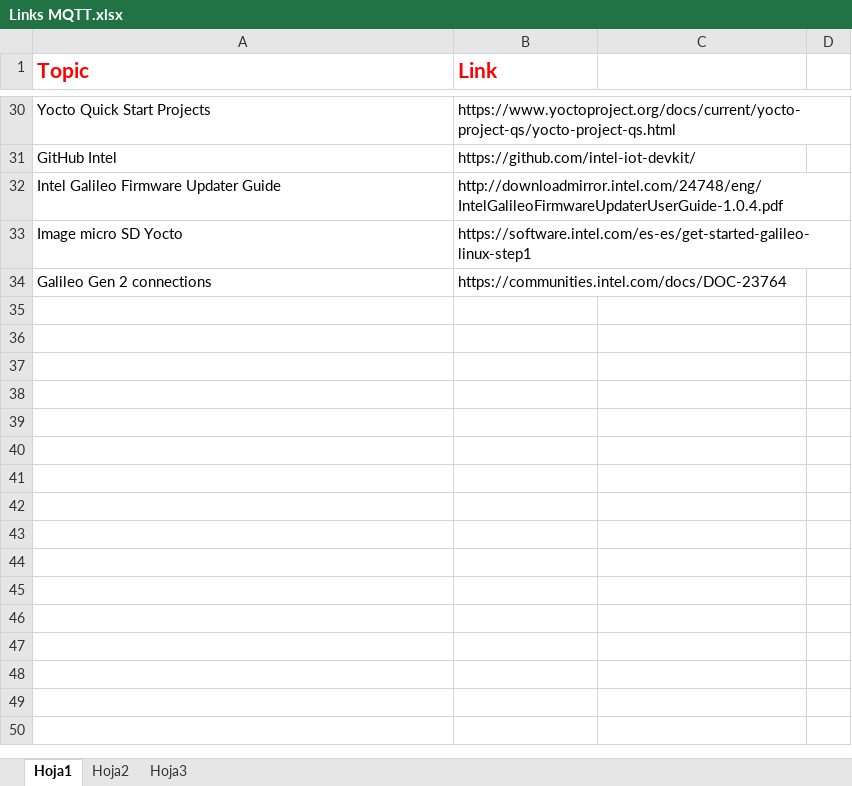
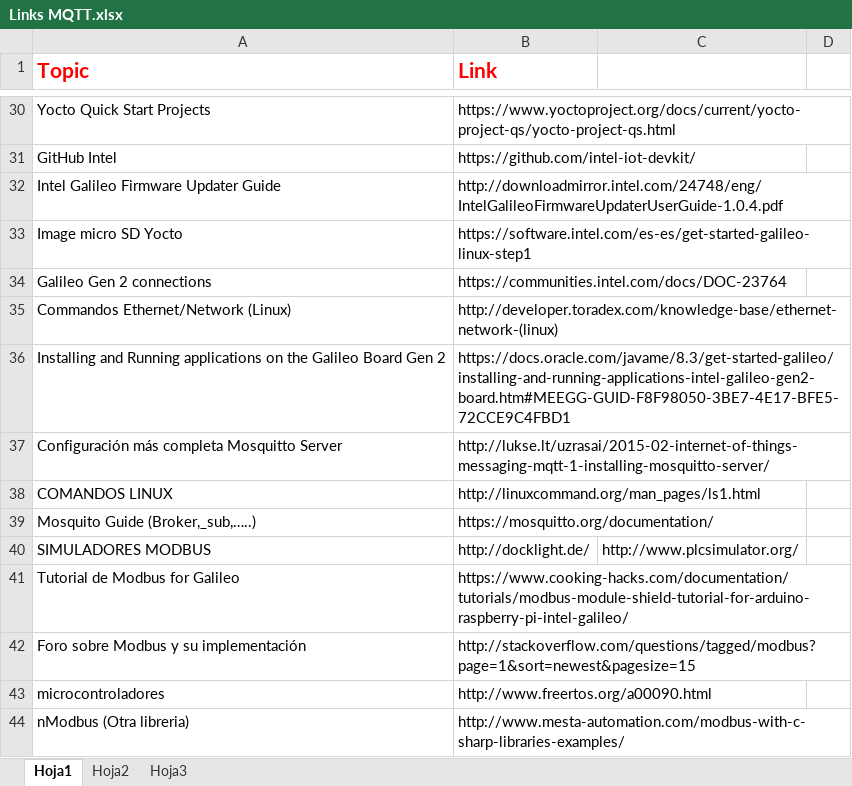
Before and after one commit to retzbeats/ANH_project, an Excel workbook: Links MQTT.xlsx, sheet Hoja1, drawn as a sheet; only a part is shown, gaps mark what is left out; values as stored, in another font and other column widths than the file's, no borders; the diff names each change by its address in the sheet, - before the commit and + after, or states it on an @@ line.

Commit message:
New links and commands

```diff
--- a/Links MQTT.xlsx (sheet Hoja1)
+++ b/Links MQTT.xlsx (sheet Hoja1)
+row 35: Commandos Ethernet/Network (Linux) | http://developer.toradex.com/knowledge-base/ethernet-network-(linux)
+row 36: Installing and Running applications on the Galileo Board Gen 2 | https://docs.oracle.com/javame/8.3/get-started-galileo/installing-and-running-applications-intel-galileo-gen2-board.htm#MEEGG-GUID-F8F98050-3BE7-4E17-BFE5-72CCE9C4FBD1
+row 37: Configuración más completa Mosquitto Server | http://lukse.lt/uzrasai/2015-02-internet-of-things-messaging-mqtt-1-installing-mosquitto-server/
+row 38: COMANDOS LINUX | http://linuxcommand.org/man_pages/ls1.html
+row 39: Mosquito Guide (Broker,_sub,…..) | https://mosquitto.org/documentation/
+row 40: SIMULADORES MODBUS | http://docklight.de/ | http://www.plcsimulator.org/
+row 41: Tutorial de Modbus for Galileo | https://www.cooking-hacks.com/documentation/tutorials/modbus-module-shield-tutorial-for-arduino-raspberry-pi-intel-galileo/
+row 42: Foro sobre Modbus y su implementación | http://stackoverflow.com/questions/tagged/modbus?page=1&sort=newest&pagesize=15
+row 43: microcontroladores | http://www.freertos.org/a00090.html
+row 44: nModbus (Otra libreria) | http://www.mesta-automation.com/modbus-with-c-sharp-libraries-examples/
```
Also changed, not shown: 2 other files.
